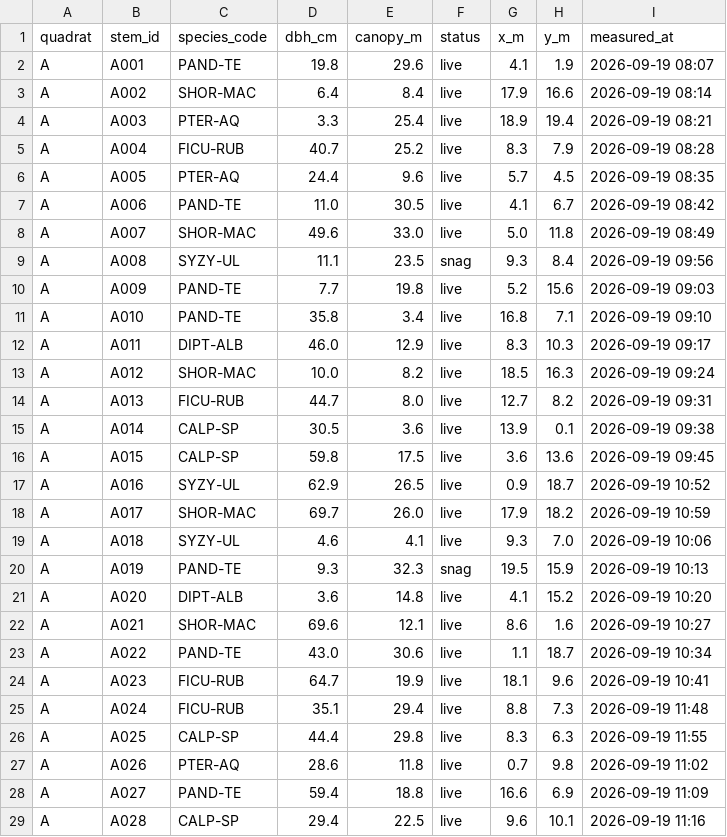
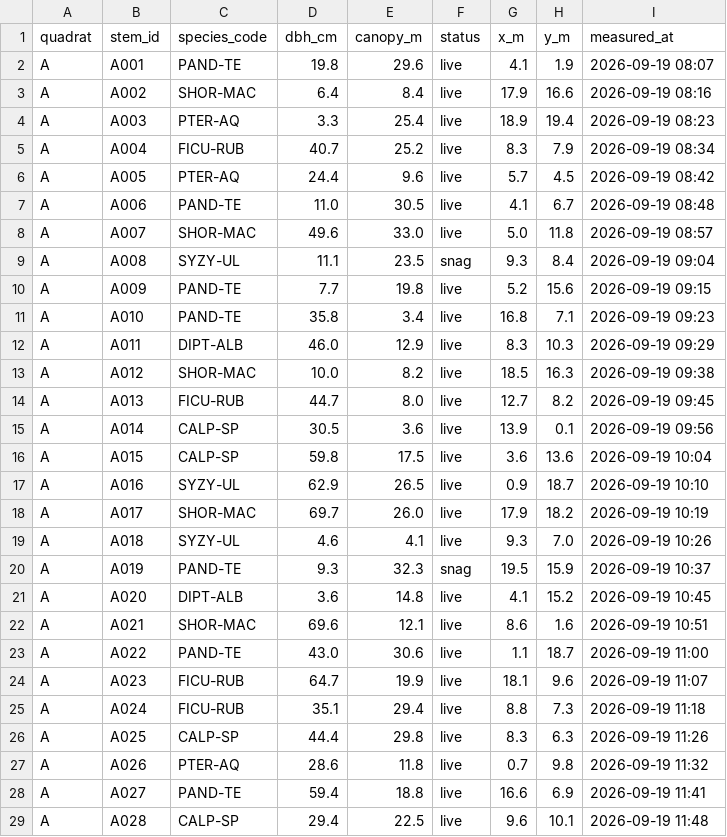
Before and after one commit to Mike798-cloud/forest, a CSV file: assets/data/vegetation_quadrat_A-B.csv, drawn as a sheet; only a part is shown; the diff covers the shown part only.

```diff
--- a/assets/data/vegetation_quadrat_A-B.csv
+++ b/assets/data/vegetation_quadrat_A-B.csv
@@ -2,28 +2,28 @@
 A,A001,PAND-TE,19.8,29.6,live,4.1,1.9,2026-09-19 08:07
-A,A002,SHOR-MAC,6.4,8.4,live,17.9,16.6,2026-09-19 08:14
-A,A003,PTER-AQ,3.3,25.4,live,18.9,19.4,2026-09-19 08:21
-A,A004,FICU-RUB,40.7,25.2,live,8.3,7.9,2026-09-19 08:28
-A,A005,PTER-AQ,24.4,9.6,live,5.7,4.5,2026-09-19 08:35
-A,A006,PAND-TE,11.0,30.5,live,4.1,6.7,2026-09-19 08:42
-A,A007,SHOR-MAC,49.6,33.0,live,5.0,11.8,2026-09-19 08:49
-A,A008,SYZY-UL,11.1,23.5,snag,9.3,8.4,2026-09-19 09:56
-A,A009,PAND-TE,7.7,19.8,live,5.2,15.6,2026-09-19 09:03
-A,A010,PAND-TE,35.8,3.4,live,16.8,7.1,2026-09-19 09:10
-A,A011,DIPT-ALB,46.0,12.9,live,8.3,10.3,2026-09-19 09:17
-A,A012,SHOR-MAC,10.0,8.2,live,18.5,16.3,2026-09-19 09:24
-A,A013,FICU-RUB,44.7,8.0,live,12.7,8.2,2026-09-19 09:31
-A,A014,CALP-SP,30.5,3.6,live,13.9,0.1,2026-09-19 09:38
-A,A015,CALP-SP,59.8,17.5,live,3.6,13.6,2026-09-19 09:45
-A,A016,SYZY-UL,62.9,26.5,live,0.9,18.7,2026-09-19 10:52
-A,A017,SHOR-MAC,69.7,26.0,live,17.9,18.2,2026-09-19 10:59
-A,A018,SYZY-UL,4.6,4.1,live,9.3,7.0,2026-09-19 10:06
-A,A019,PAND-TE,9.3,32.3,snag,19.5,15.9,2026-09-19 10:13
-A,A020,DIPT-ALB,3.6,14.8,live,4.1,15.2,2026-09-19 10:20
-A,A021,SHOR-MAC,69.6,12.1,live,8.6,1.6,2026-09-19 10:27
-A,A022,PAND-TE,43.0,30.6,live,1.1,18.7,2026-09-19 10:34
-A,A023,FICU-RUB,64.7,19.9,live,18.1,9.6,2026-09-19 10:41
-A,A024,FICU-RUB,35.1,29.4,live,8.8,7.3,2026-09-19 11:48
-A,A025,CALP-SP,44.4,29.8,live,8.3,6.3,2026-09-19 11:55
-A,A026,PTER-AQ,28.6,11.8,live,0.7,9.8,2026-09-19 11:02
-A,A027,PAND-TE,59.4,18.8,live,16.6,6.9,2026-09-19 11:09
-A,A028,CALP-SP,29.4,22.5,live,9.6,10.1,2026-09-19 11:16
+A,A002,SHOR-MAC,6.4,8.4,live,17.9,16.6,2026-09-19 08:16
+A,A003,PTER-AQ,3.3,25.4,live,18.9,19.4,2026-09-19 08:23
+A,A004,FICU-RUB,40.7,25.2,live,8.3,7.9,2026-09-19 08:34
+A,A005,PTER-AQ,24.4,9.6,live,5.7,4.5,2026-09-19 08:42
+A,A006,PAND-TE,11.0,30.5,live,4.1,6.7,2026-09-19 08:48
+A,A007,SHOR-MAC,49.6,33.0,live,5.0,11.8,2026-09-19 08:57
+A,A008,SYZY-UL,11.1,23.5,snag,9.3,8.4,2026-09-19 09:04
+A,A009,PAND-TE,7.7,19.8,live,5.2,15.6,2026-09-19 09:15
+A,A010,PAND-TE,35.8,3.4,live,16.8,7.1,2026-09-19 09:23
+A,A011,DIPT-ALB,46.0,12.9,live,8.3,10.3,2026-09-19 09:29
+A,A012,SHOR-MAC,10.0,8.2,live,18.5,16.3,2026-09-19 09:38
+A,A013,FICU-RUB,44.7,8.0,live,12.7,8.2,2026-09-19 09:45
+A,A014,CALP-SP,30.5,3.6,live,13.9,0.1,2026-09-19 09:56
+A,A015,CALP-SP,59.8,17.5,live,3.6,13.6,2026-09-19 10:04
+A,A016,SYZY-UL,62.9,26.5,live,0.9,18.7,2026-09-19 10:10
+A,A017,SHOR-MAC,69.7,26.0,live,17.9,18.2,2026-09-19 10:19
+A,A018,SYZY-UL,4.6,4.1,live,9.3,7.0,2026-09-19 10:26
+A,A019,PAND-TE,9.3,32.3,snag,19.5,15.9,2026-09-19 10:37
+A,A020,DIPT-ALB,3.6,14.8,live,4.1,15.2,2026-09-19 10:45
+A,A021,SHOR-MAC,69.6,12.1,live,8.6,1.6,2026-09-19 10:51
+A,A022,PAND-TE,43.0,30.6,live,1.1,18.7,2026-09-19 11:00
+A,A023,FICU-RUB,64.7,19.9,live,18.1,9.6,2026-09-19 11:07
+A,A024,FICU-RUB,35.1,29.4,live,8.8,7.3,2026-09-19 11:18
+A,A025,CALP-SP,44.4,29.8,live,8.3,6.3,2026-09-19 11:26
+A,A026,PTER-AQ,28.6,11.8,live,0.7,9.8,2026-09-19 11:32
+A,A027,PAND-TE,59.4,18.8,live,16.6,6.9,2026-09-19 11:41
+A,A028,CALP-SP,29.4,22.5,live,9.6,10.1,2026-09-19 11:48
```
Also changed, not shown: 89 edited cells elsewhere in this file, 21 other files.
